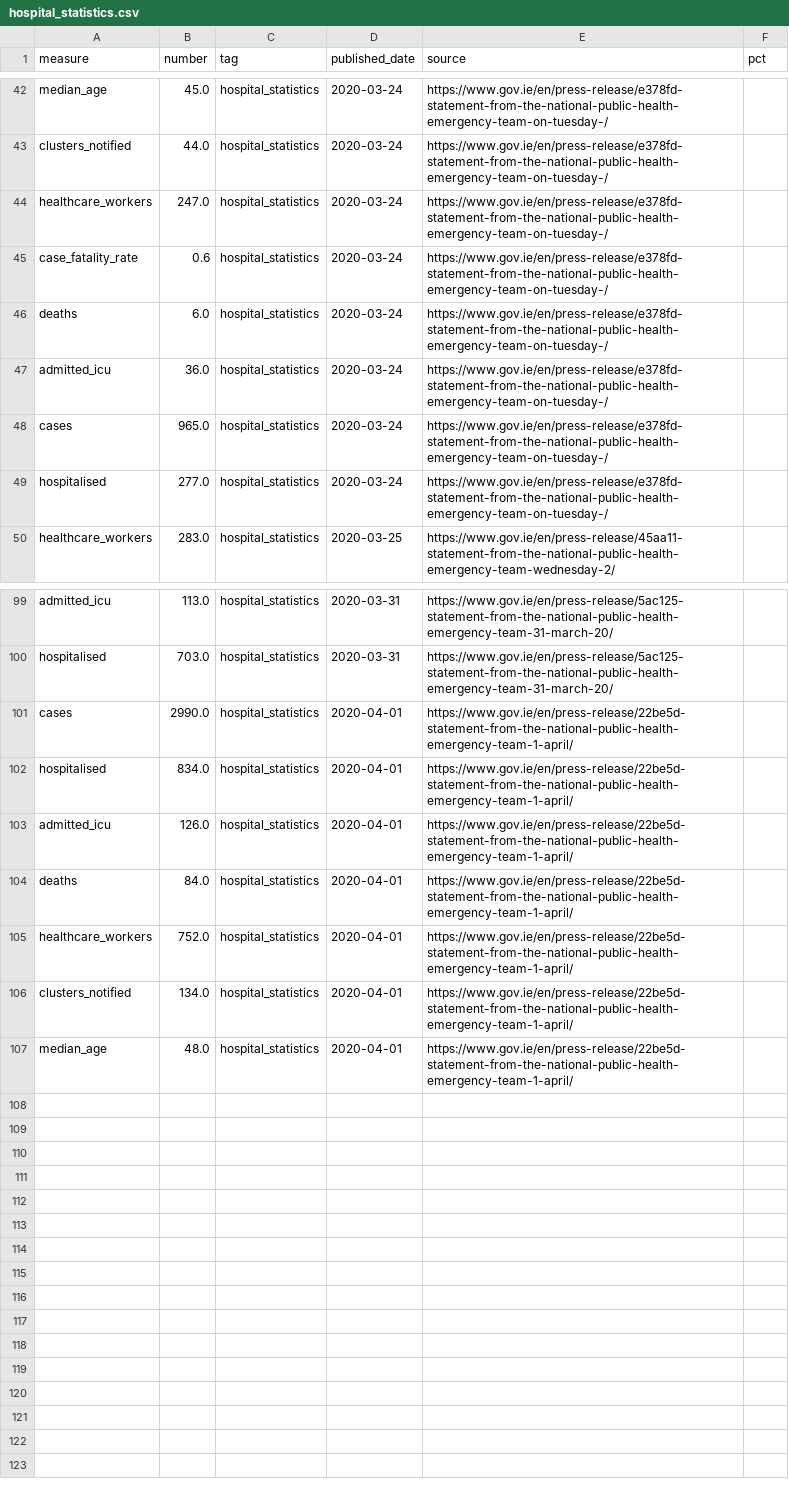
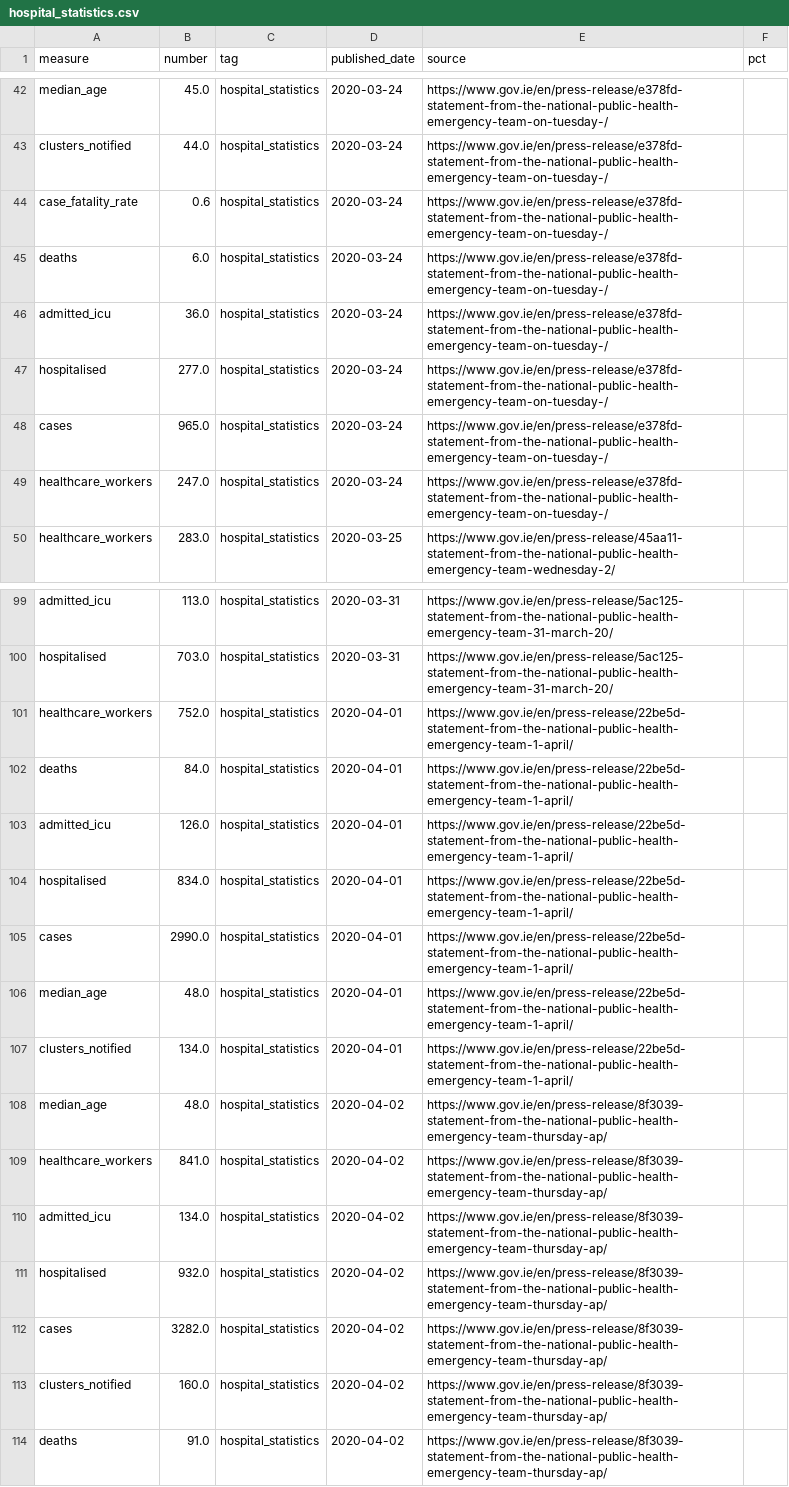
Before and after one commit to andrewm4894/ireland_covid19_data, a CSV file: data/hospital_statistics.csv, drawn as a sheet; only a part is shown, gaps mark what is left out.

```diff
--- a/data/hospital_statistics.csv
+++ b/data/hospital_statistics.csv
@@ -43,3 +43,2 @@ median_age,45.0,hospital_statistics,2020-03-24,https://www.gov.ie/en/press-relea
 clusters_notified,44.0,hospital_statistics,2020-03-24,https://www.gov.ie/en/press-release/e378fd-statement-from-the-national-public-health-emergency-team-on-tuesday-/,
-healthcare_workers,247.0,hospital_statistics,2020-03-24,https://www.gov.ie/en/press-release/e378fd-statement-from-the-national-public-health-emergency-team-on-tuesday-/,
 case_fatality_rate,0.6,hospital_statistics,2020-03-24,https://www.gov.ie/en/press-release/e378fd-statement-from-the-national-public-health-emergency-team-on-tuesday-/,
@@ -47,4 +46,5 @@ deaths,6.0,hospital_statistics,2020-03-24,https://www.gov.ie/en/press-release/e3
 admitted_icu,36.0,hospital_statistics,2020-03-24,https://www.gov.ie/en/press-release/e378fd-statement-from-the-national-public-health-emergency-team-on-tuesday-/,
+hospitalised,277.0,hospital_statistics,2020-03-24,https://www.gov.ie/en/press-release/e378fd-statement-from-the-national-public-health-emergency-team-on-tuesday-/,
 cases,965.0,hospital_statistics,2020-03-24,https://www.gov.ie/en/press-release/e378fd-statement-from-the-national-public-health-emergency-team-on-tuesday-/,
-hospitalised,277.0,hospital_statistics,2020-03-24,https://www.gov.ie/en/press-release/e378fd-statement-from-the-national-public-health-emergency-team-on-tuesday-/,
+healthcare_workers,247.0,hospital_statistics,2020-03-24,https://www.gov.ie/en/press-release/e378fd-statement-from-the-national-public-health-emergency-team-on-tuesday-/,
 healthcare_workers,283.0,hospital_statistics,2020-03-25,https://www.gov.ie/en/press-release/45aa11-statement-from-the-national-public-health-emergency-team-wednesday-2/,
@@ -100,8 +100,15 @@ admitted_icu,113.0,hospital_statistics,2020-03-31,https://www.gov.ie/en/press-re
 hospitalised,703.0,hospital_statistics,2020-03-31,https://www.gov.ie/en/press-release/5ac125-statement-from-the-national-public-health-emergency-team-31-march-20/,
+healthcare_workers,752.0,hospital_statistics,2020-04-01,https://www.gov.ie/en/press-release/22be5d-statement-from-the-national-public-health-emergency-team-1-april/,
+deaths,84.0,hospital_statistics,2020-04-01,https://www.gov.ie/en/press-release/22be5d-statement-from-the-national-public-health-emergency-team-1-april/,
+admitted_icu,126.0,hospital_statistics,2020-04-01,https://www.gov.ie/en/press-release/22be5d-statement-from-the-national-public-health-emergency-team-1-april/,
+hospitalised,834.0,hospital_statistics,2020-04-01,https://www.gov.ie/en/press-release/22be5d-statement-from-the-national-public-health-emergency-team-1-april/,
 cases,2990.0,hospital_statistics,2020-04-01,https://www.gov.ie/en/press-release/22be5d-statement-from-the-national-public-health-emergency-team-1-april/,
-hospitalised,834.0,hospital_statistics,2020-04-01,https://www.gov.ie/en/press-release/22be5d-statement-from-the-national-public-health-emergency-team-1-april/,
-admitted_icu,126.0,hospital_statistics,2020-04-01,https://www.gov.ie/en/press-release/22be5d-statement-from-the-national-public-health-emergency-team-1-april/,
-deaths,84.0,hospital_statistics,2020-04-01,https://www.gov.ie/en/press-release/22be5d-statement-from-the-national-public-health-emergency-team-1-april/,
-healthcare_workers,752.0,hospital_statistics,2020-04-01,https://www.gov.ie/en/press-release/22be5d-statement-from-the-national-public-health-emergency-team-1-april/,
+median_age,48.0,hospital_statistics,2020-04-01,https://www.gov.ie/en/press-release/22be5d-statement-from-the-national-public-health-emergency-team-1-april/,
 clusters_notified,134.0,hospital_statistics,2020-04-01,https://www.gov.ie/en/press-release/22be5d-statement-from-the-national-public-health-emergency-team-1-april/,
-median_age,48.0,hospital_statistics,2020-04-01,https://www.gov.ie/en/press-release/22be5d-statement-from-the-national-public-health-emergency-team-1-april/,
+median_age,48.0,hospital_statistics,2020-04-02,https://www.gov.ie/en/press-release/8f3039-statement-from-the-national-public-health-emergency-team-thursday-ap/,
+healthcare_workers,841.0,hospital_statistics,2020-04-02,https://www.gov.ie/en/press-release/8f3039-statement-from-the-national-public-health-emergency-team-thursday-ap/,
+admitted_icu,134.0,hospital_statistics,2020-04-02,https://www.gov.ie/en/press-release/8f3039-statement-from-the-national-public-health-emergency-team-thursday-ap/,
+hospitalised,932.0,hospital_statistics,2020-04-02,https://www.gov.ie/en/press-release/8f3039-statement-from-the-national-public-health-emergency-team-thursday-ap/,
+cases,3282.0,hospital_statistics,2020-04-02,https://www.gov.ie/en/press-release/8f3039-statement-from-the-national-public-health-emergency-team-thursday-ap/,
+clusters_notified,160.0,hospital_statistics,2020-04-02,https://www.gov.ie/en/press-release/8f3039-statement-from-the-national-public-health-emergency-team-thursday-ap/,
+deaths,91.0,hospital_statistics,2020-04-02,https://www.gov.ie/en/press-release/8f3039-statement-from-the-national-public-health-emergency-team-thursday-ap/,
```
Also changed, not shown: data/age.csv, data/county.csv, 10 other files.
